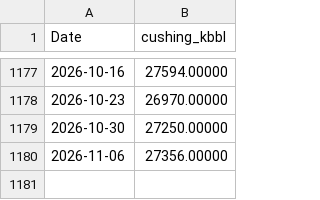
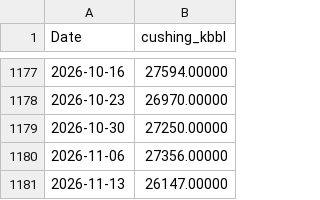
Before and after one commit to cristianahobbs/oil-futures-curves, a CSV file: data/cushing.csv, drawn as a sheet; only a part is shown, gaps mark what is left out; the diff names each change by its address in the sheet, - before the commit and + after, or states it on an @@ line.

```diff
--- a/data/cushing.csv
+++ b/data/cushing.csv
+row 1181: 2026-11-13 | 26147.00000
```
Also changed, not shown: data/live_curves.csv, data/signals_today.csv, 6 other files.
